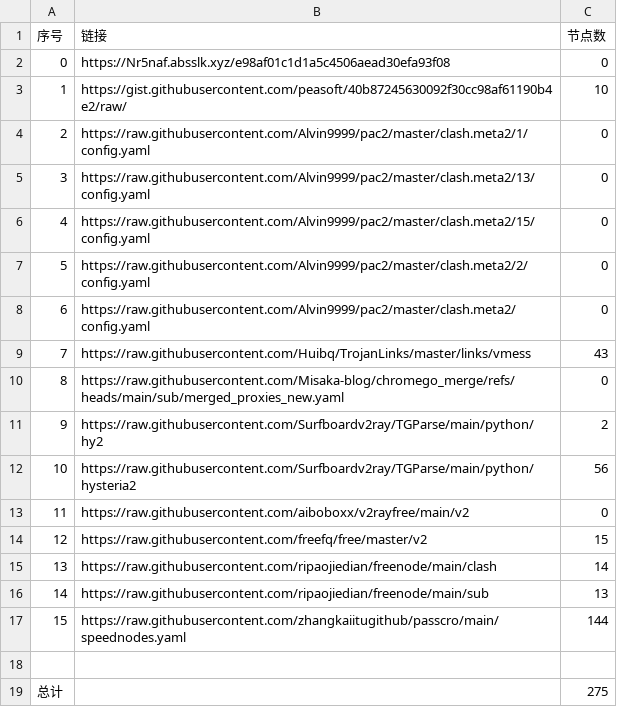
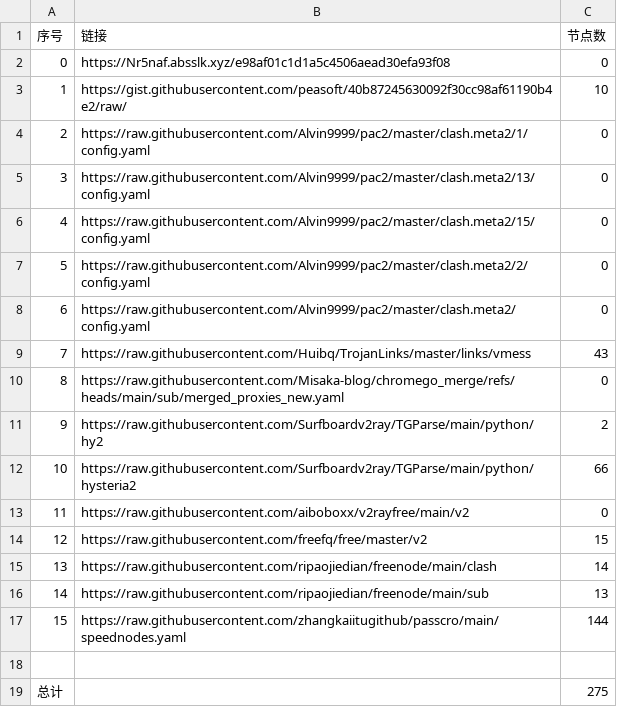
Before and after one commit to liuhtt/liuNoMoreWalls, a CSV file: list_result.csv, drawn as a sheet.

```diff
--- a/list_result.csv
+++ b/list_result.csv
@@ -11,3 +11,3 @@
 9,https://raw.githubusercontent.com/Surfboardv2ray/TGParse/main/python/hy2,2
-10,https://raw.githubusercontent.com/Surfboardv2ray/TGParse/main/python/hysteria2,56
+10,https://raw.githubusercontent.com/Surfboardv2ray/TGParse/main/python/hysteria2,66
 11,https://raw.githubusercontent.com/aiboboxx/v2rayfree/main/v2,0
```
Also changed, not shown: 8 other files.
